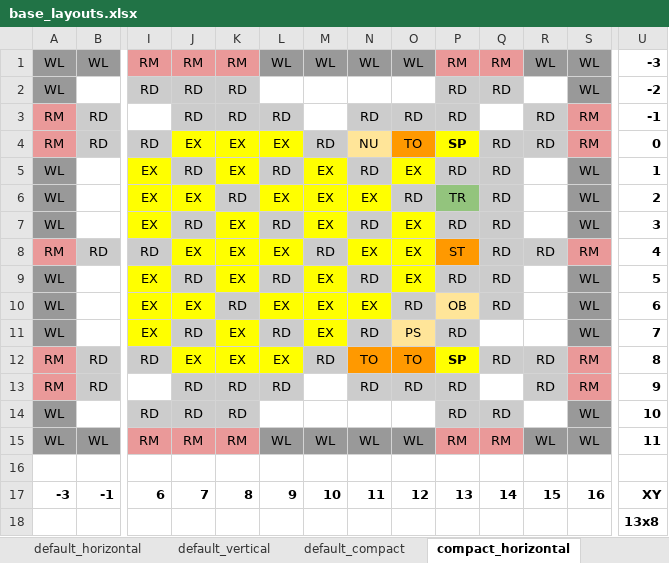
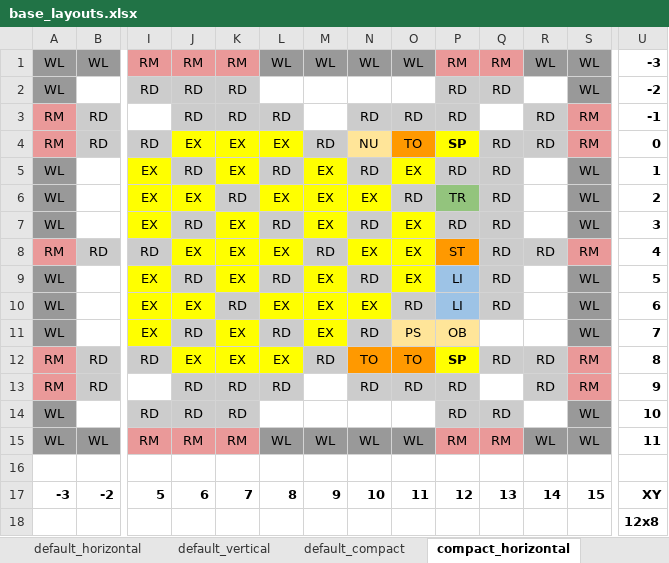
Before and after one commit to tanjera/screeps, an Excel workbook: base_layouts/base_layouts.xlsx, sheet compact_horizontal, drawn as a sheet; only a part is shown, gaps mark what is left out; values as stored, in another font and other column widths than the file's, no borders; removed rows and columns are numbered as before the commit, all else as after; rows hold the shown columns only; the diff names each change by its address in the sheet, - before the commit and + after, or states it on an @@ line.

Commit message:
links added to blueprint & layouts; csv_to_coords features added; bug fixes

```diff
--- a/base_layouts/base_layouts.xlsx (sheet compact_horizontal)
+++ b/base_layouts/base_layouts.xlsx (sheet compact_horizontal)
-P9: RD
+P9: LI
-P9 fill: #CCCCCC
+P9 fill: #9DC3E6
-P10: OB
+P10: LI
-P10 fill: #FFE599
+P10 fill: #9DC3E6
-P11: RD
+P11: OB
-P11 fill: #CCCCCC
+P11 fill: #FFE599
-row 17: -3 | -1 | 6 | 7 | 8 | 9 | 10 | 11 | 12 | 13 | 14 | 15 | 16 | XY
+row 17: -3 | -2 | 5 | 6 | 7 | 8 | 9 | 10 | 11 | 12 | 13 | 14 | 15 | XY
-U18: 13x8
+U18: 12x8
```
Also changed, not shown: sheet Building Quantities, sheet default_compact, sheet default_vertical, sheet default_horizontal, 23 other files.
